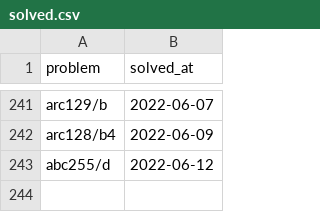
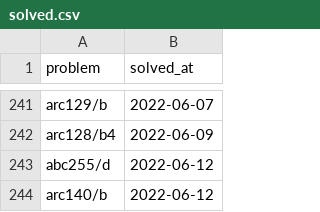
Before and after one commit to YadaYuki/atcoder-, a CSV file: csv/solved.csv, drawn as a sheet; only a part is shown, gaps mark what is left out.

Commit message:
Solved  arc140 b

```diff
--- a/csv/solved.csv
+++ b/csv/solved.csv
@@ -243 +243,2 @@ arc128/b4,2022-06-09
 abc255/d,2022-06-12
+arc140/b,2022-06-12
```
Also changed, not shown: 1 other file.
